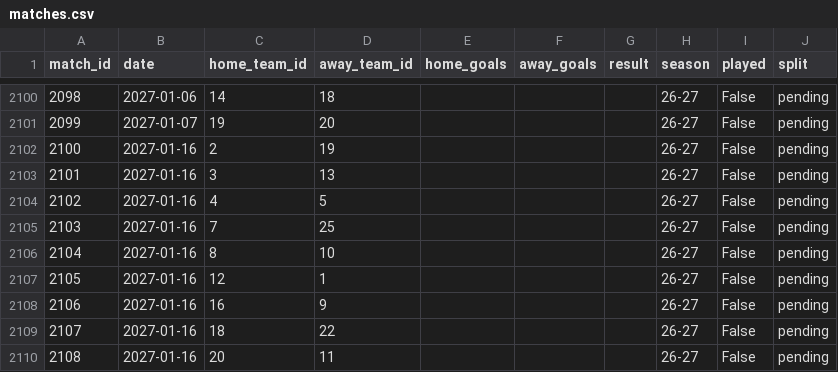
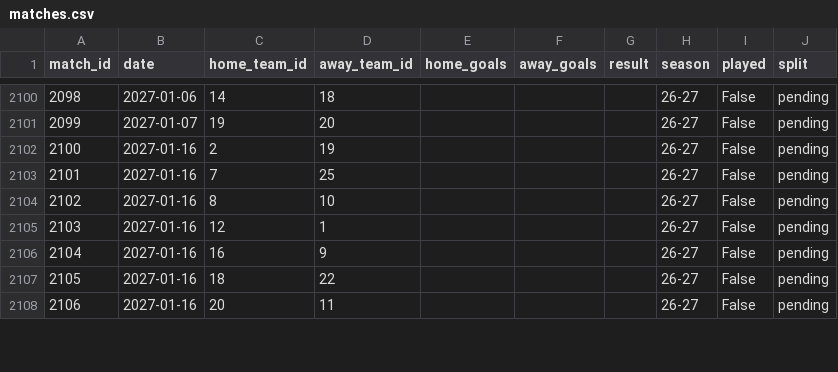
Before and after one commit to simobote0355/premier-league-predictor, a CSV file: data/powerbi/matches.csv, drawn as a sheet; only a part is shown, gaps mark what is left out; removed rows and columns are numbered as before the commit, all else as after; the diff covers the shown part only; the diff names each change by its address in the sheet, - before the commit and + after, or states it on an @@ line.

```diff
--- a/data/powerbi/matches.csv
+++ b/data/powerbi/matches.csv
-row 2103: 2101 | 2027-01-16 | 3 | 13 |  |  |  | 26-27 | False | pending
-row 2104: 2102 | 2027-01-16 | 4 | 5 |  |  |  | 26-27 | False | pending
@@ column A (match_id) renumbered between rows 2103 and 2130 @@
```
Also changed, not shown: 9 added rows, 7 removed rows and 8 edited cells elsewhere in this file, data/powerbi/features.csv, data/powerbi/predictions.csv, 4 other files.
